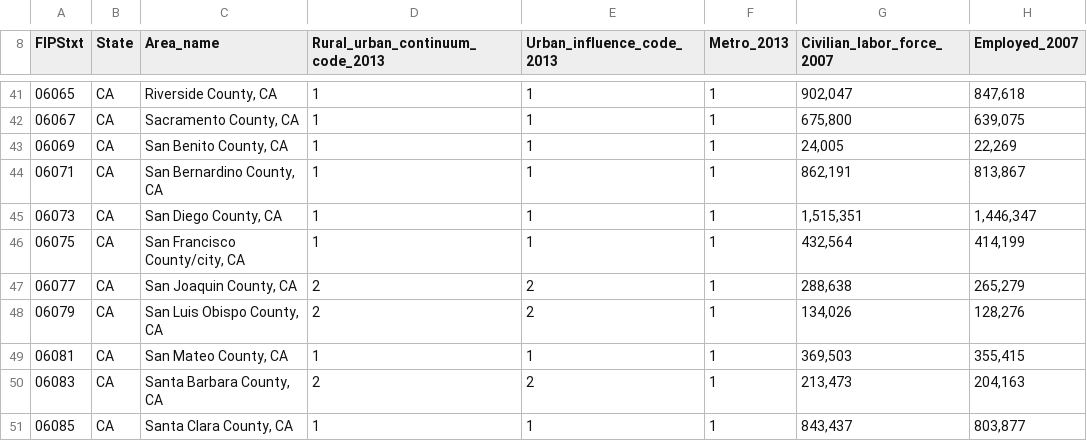
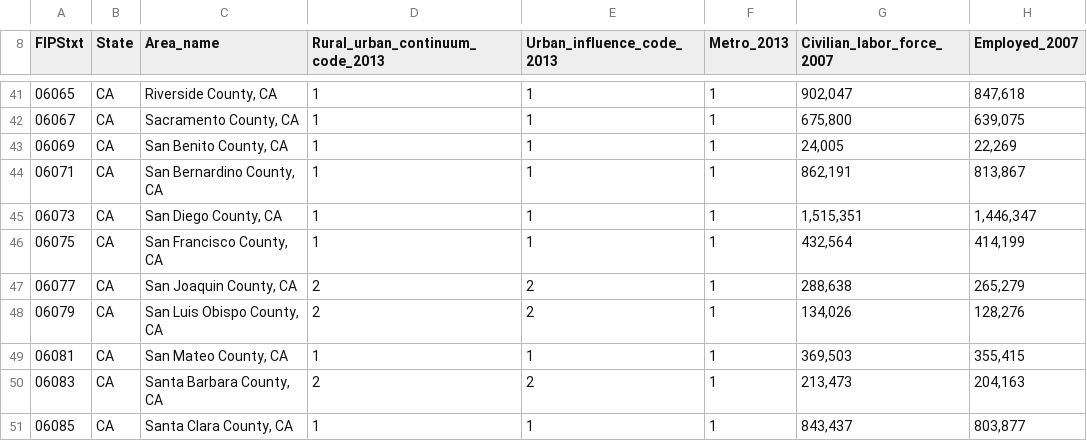
Before and after one commit to ashley-k/DataParser, a CSV file: data/Unemployment.csv, drawn as a sheet; only a part is shown, gaps mark what is left out; the diff names each change by its address in the sheet, - before the commit and + after, or states it on an @@ line.

Commit message:
remove "city" at the end of one county

```diff
--- a/data/Unemployment.csv
+++ b/data/Unemployment.csv
-C46 (Area_name): San Francisco County/city, CA
+C46 (Area_name): San Francisco County, CA
```
